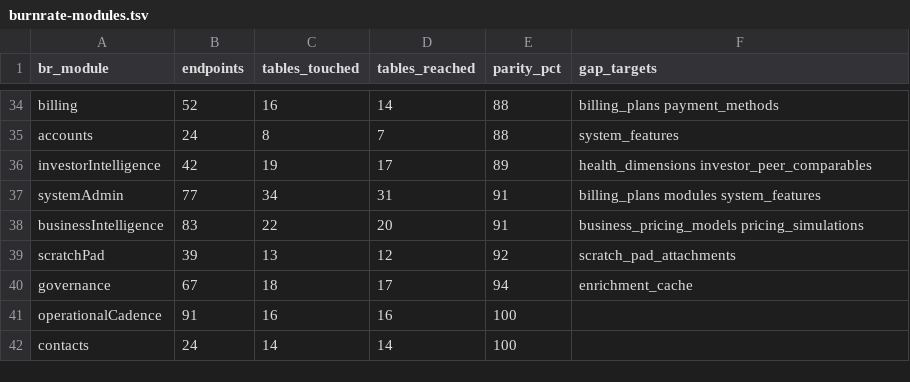
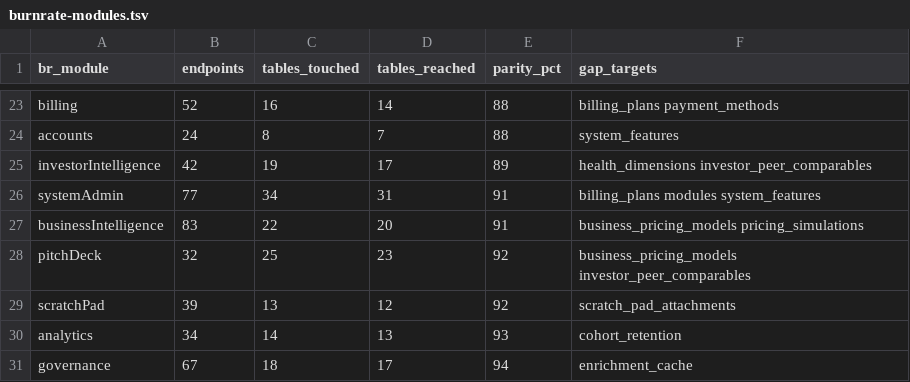
Before and after one commit to SeanHogg/Builderforce.ai, a TSV file: specs/builderforce/data-model/burnrate-modules.tsv, drawn as a sheet; only a part is shown, gaps mark what is left out; the shorter side is filled out with more unchanged rows; the diff covers the shown part only; the diff names each change by its address in the sheet, - before the commit and + after, or states it on an @@ line.

```diff
--- a/specs/builderforce/data-model/burnrate-modules.tsv
+++ b/specs/builderforce/data-model/burnrate-modules.tsv
+row 28: pitchDeck | 32 | 25 | 23 | 92 | business_pricing_models investor_peer_comparables
+row 30: analytics | 34 | 14 | 13 | 93 | cohort_retention
```
Also changed, not shown: 12 added rows and 14 removed rows elsewhere in this file, specs/builderforce/data-model/burnrate-parity.tsv, 10 other files.
